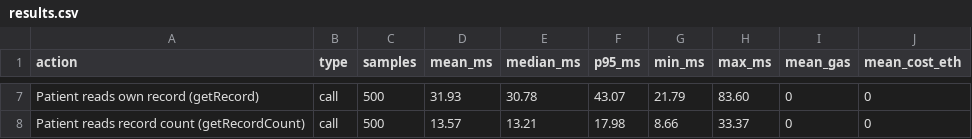
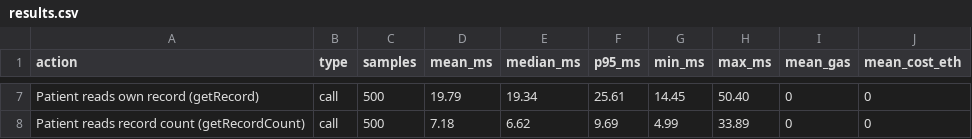
Before and after one commit to vedd-ui/blockcare, a CSV file: results.csv, drawn as a sheet; only a part is shown, gaps mark what is left out; the diff covers the shown part only.

```diff
--- a/results.csv
+++ b/results.csv
@@ -7,2 +7,2 @@ action,type,samples,mean_ms,median_ms,p95_ms,min_ms,max_ms,mean_gas,mean_cost_et
-"Patient reads own record (getRecord)",call,500,31.93,30.78,43.07,21.79,83.60,0,0
-"Patient reads record count (getRecordCount)",call,500,13.57,13.21,17.98,8.66,33.37,0,0
+"Patient reads own record (getRecord)",call,500,19.79,19.34,25.61,14.45,50.40,0,0
+"Patient reads record count (getRecordCount)",call,500,7.18,6.62,9.69,4.99,33.89,0,0
```
Also changed, not shown: 32 edited cells elsewhere in this file, 1 other file.
